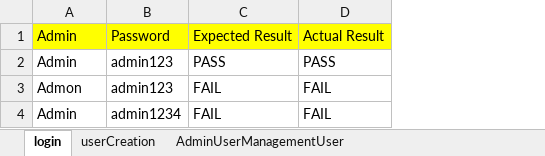
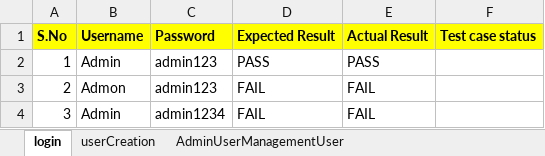
Before and after one commit to manjunathnarayan0108-ctrl/jspwproject, an Excel workbook: datasheet.xlsx, sheet login, drawn as a sheet; values as stored, in another font and other column widths than the file's, no borders; addresses are those after the commit; the diff names each change by its address in the sheet, - before the commit and + after, or states it on an @@ line.

```diff
--- a/datasheet.xlsx (sheet login)
+++ b/datasheet.xlsx (sheet login)
+column A (S.No), rows 2-4: 1 | 2 | 3
+column F (Test case status), empty
-B1: Admin
+B1: Username
-B1:E1 bold: off
+B1:E1 bold: on
```
Also changed, not shown: 7 other files.
